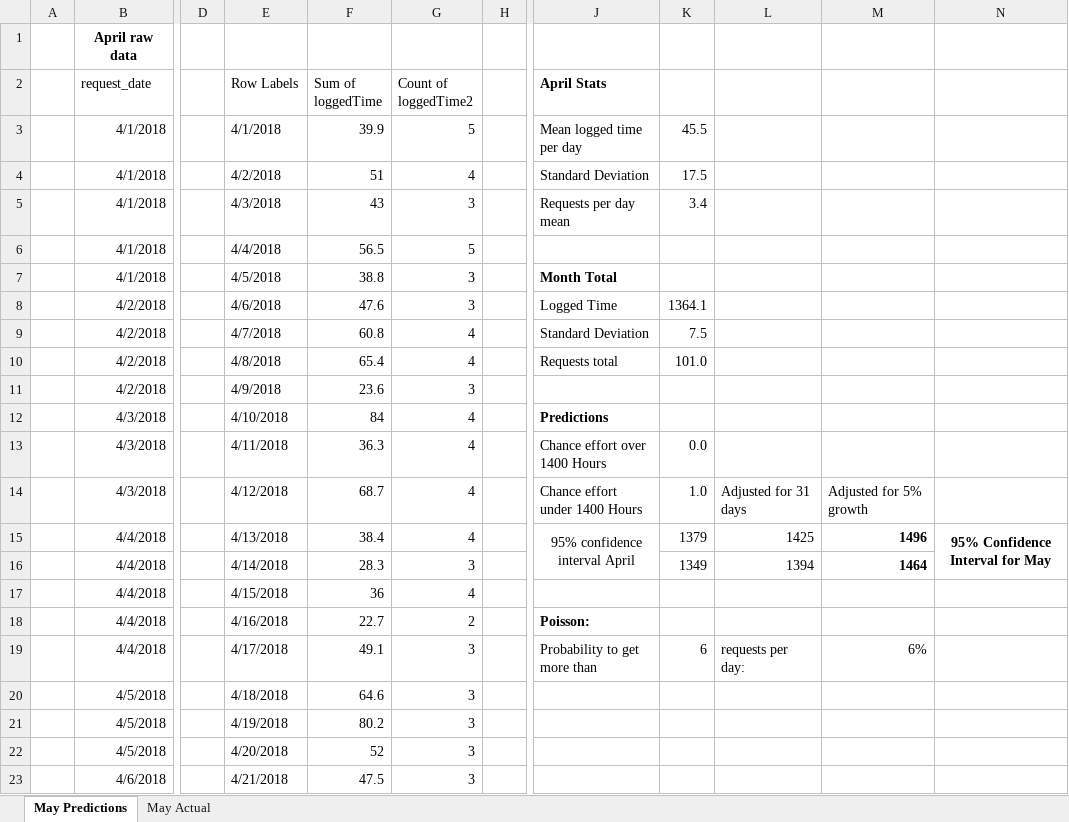
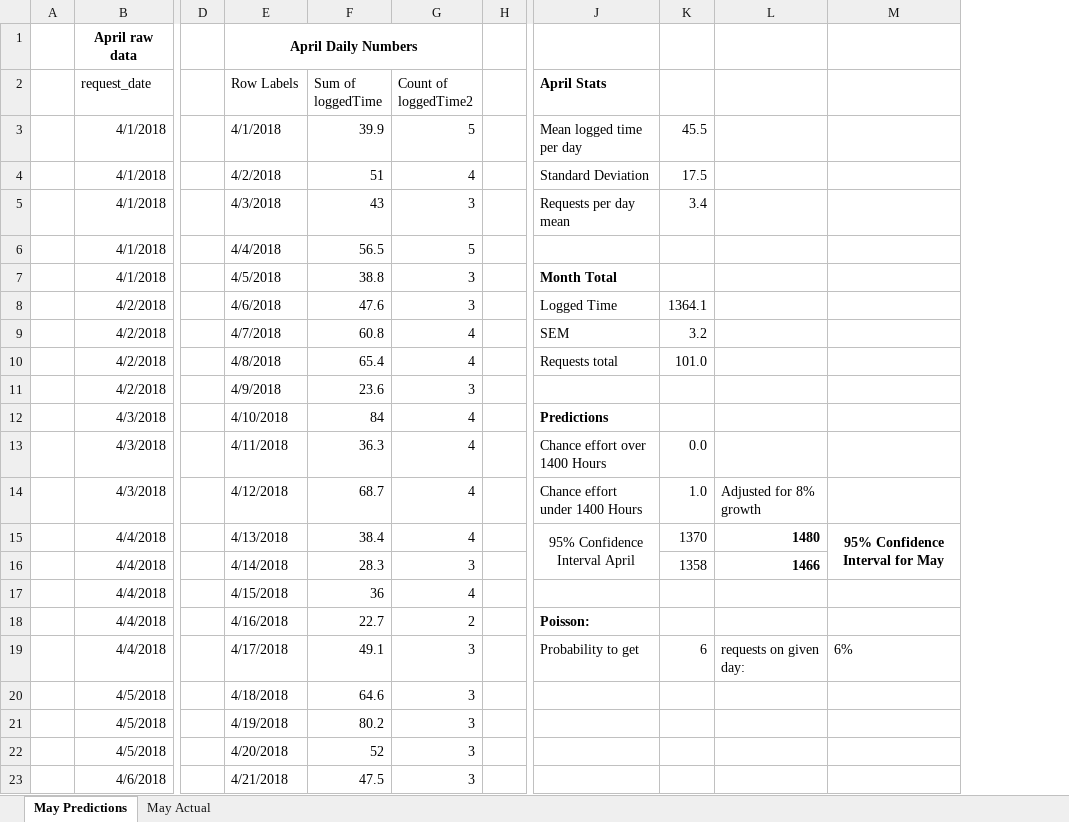
Before and after one commit to datamadness/Statistics-for-planning-team-reasources-in-operations, an Excel workbook: May prediction calculations.xlsx, sheet May Predictions, drawn as a sheet; only a part is shown, gaps mark what is left out; values as stored, in another font and other column widths than the file's, no borders; removed rows and columns are numbered as before the commit, all else as after; the diff names each change by its address in the sheet, - before the commit and + after, or states it on an @@ line.

```diff
--- a/May prediction calculations.xlsx (sheet May Predictions)
+++ b/May prediction calculations.xlsx (sheet May Predictions)
-column L, rows 14-19: Adjusted for 31 days | 1425 | 1394 |  |  | requests per day:
-column M, rows 14-19: Adjusted for 5% growth | 1496 | 1464 |  |  | 6%
+column L, rows 14-19: Adjusted for 8% growth | 1480 | 1466 |  |  | requests on given day:
-E1 (Row Labels): (empty)
+E1 (Row Labels): April Daily Numbers
+E1:G1 merged
-J9 (April Stats): Standard Deviation
+J9 (April Stats): SEM
-K9: 7.5
+K9: 3.2
-J15 (April Stats): 95% confidence interval April
+J15 (April Stats): 95% Confidence Interval April
-K15: 1379
+K15: 1370
-K16: 1349
+K16: 1358
-J19 (April Stats): Probability to get more than
+J19 (April Stats): Probability to get
-M19: (empty)
+M19: 6%
```
Also changed, not shown: 4 other files.
